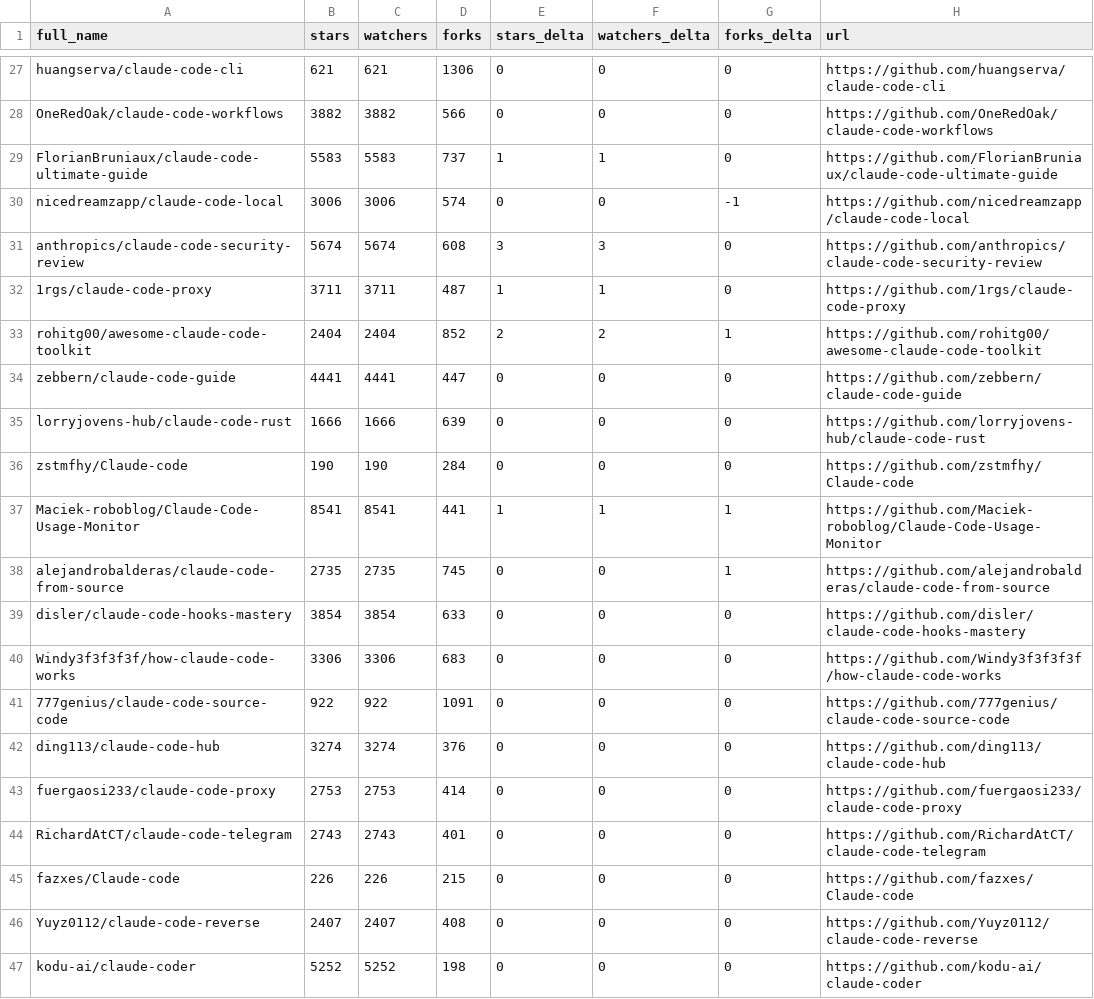
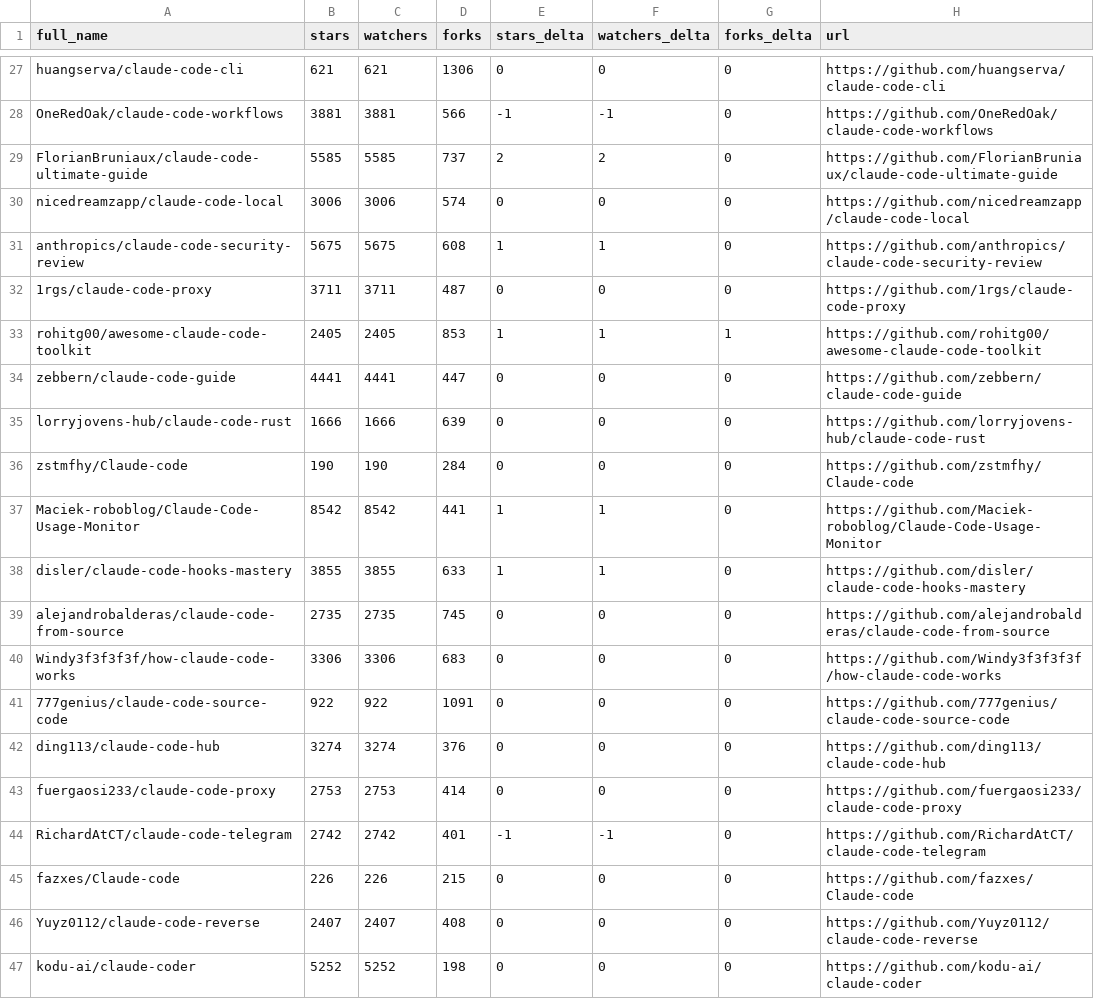
Before and after one commit to Gregnos/awesome-claude-code, a CSV file: data/repo-ticker.csv, drawn as a sheet; only a part is shown, gaps mark what is left out; removed rows and columns are numbered as before the commit, all else as after; the diff covers the shown part only; the diff names each change by its address in the sheet, - before the commit and + after, or states it on an @@ line.

```diff
--- a/data/repo-ticker.csv
+++ b/data/repo-ticker.csv
-B28 (stars): 3882
+B28 (stars): 3881
-C28 (watchers): 3882
+C28 (watchers): 3881
-E28 (stars_delta): 0
+E28 (stars_delta): -1
-F28 (watchers_delta): 0
+F28 (watchers_delta): -1
-B29 (stars): 5583
+B29 (stars): 5585
-C29 (watchers): 5583
+C29 (watchers): 5585
-E29 (stars_delta): 1
+E29 (stars_delta): 2
-F29 (watchers_delta): 1
+F29 (watchers_delta): 2
-G30 (forks_delta): -1
+G30 (forks_delta): 0
-B31 (stars): 5674
+B31 (stars): 5675
-C31 (watchers): 5674
+C31 (watchers): 5675
-E31 (stars_delta): 3
+E31 (stars_delta): 1
-F31 (watchers_delta): 3
+F31 (watchers_delta): 1
-E32 (stars_delta): 1
+E32 (stars_delta): 0
-F32 (watchers_delta): 1
+F32 (watchers_delta): 0
-B33 (stars): 2404
+B33 (stars): 2405
-C33 (watchers): 2404
+C33 (watchers): 2405
-D33 (forks): 852
+D33 (forks): 853
-E33 (stars_delta): 2
+E33 (stars_delta): 1
-F33 (watchers_delta): 2
+F33 (watchers_delta): 1
-B37 (stars): 8541
+B37 (stars): 8542
-C37 (watchers): 8541
+C37 (watchers): 8542
-G37 (forks_delta): 1
+G37 (forks_delta): 0
+row 38: disler/claude-code-hooks-mastery | 3855 | 3855 | 633 | 1 | 1 | 0 | https://github.com/disler/claude-code-hooks-mastery
-G39 (forks_delta): 1
+G39 (forks_delta): 0
-row 39: disler/claude-code-hooks-mastery | 3854 | 3854 | 633 | 0 | 0 | 0 | https://github.com/disler/claude-code-hooks-mastery
-B44 (stars): 2743
+B44 (stars): 2742
-C44 (watchers): 2743
+C44 (watchers): 2742
-E44 (stars_delta): 0
+E44 (stars_delta): -1
-F44 (watchers_delta): 0
+F44 (watchers_delta): -1
```
Also changed, not shown: 3 added rows, 3 removed rows, 2 moved rows and 106 edited cells elsewhere in this file, 4 other files.
